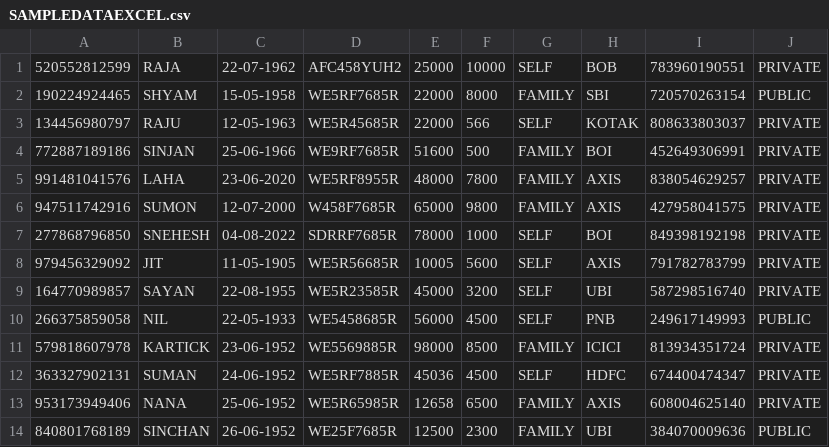
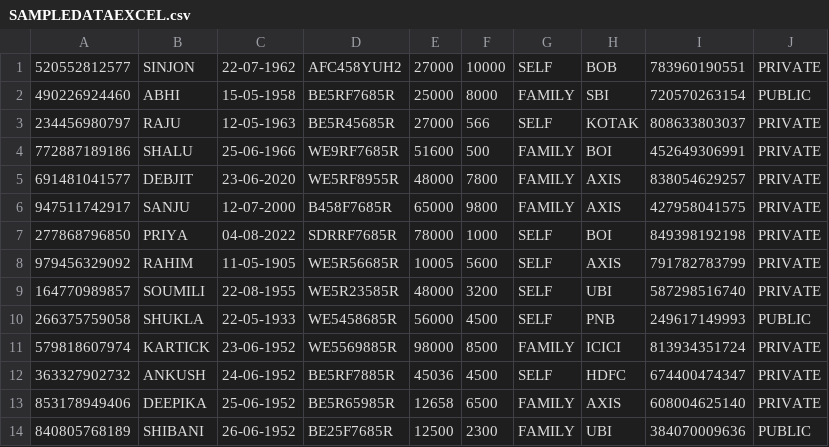
Before and after one commit to Sinjonnath25/Pension_gpd_module, a CSV file: src/main/resources/SAMPLEDATAEXCEL.csv, drawn as a sheet; only a part is shown; the diff covers the shown part only.

```diff
--- a/src/main/resources/SAMPLEDATAEXCEL.csv
+++ b/src/main/resources/SAMPLEDATAEXCEL.csv
@@ -1,14 +1,14 @@
-520552812599    ,RAJA,22-07-1962,AFC458YUH2,25000,10000,SELF,BOB,783960190551    ,PRIVATE
-190224924465    ,SHYAM,15-05-1958,WE5RF7685R,22000,8000,FAMILY,SBI,720570263154    ,PUBLIC
-134456980797    ,RAJU,12-05-1963,WE5R45685R,22000,566,SELF,KOTAK,808633803037    ,PRIVATE
-772887189186    ,SINJAN,25-06-1966,WE9RF7685R,51600,500,FAMILY,BOI,452649306991    ,PRIVATE
-991481041576    ,LAHA,23-06-2020,WE5RF8955R,48000,7800,FAMILY,AXIS,838054629257    ,PRIVATE
-947511742916    ,SUMON,12-07-2000,W458F7685R,65000,9800,FAMILY,AXIS,427958041575    ,PRIVATE
-277868796850    ,SNEHESH,04-08-2022,SDRRF7685R,78000,1000,SELF,BOI,849398192198    ,PRIVATE
-979456329092    ,JIT,11-05-1905,WE5R56685R,10005,5600,SELF,AXIS,791782783799    ,PRIVATE
-164770989857    ,SAYAN,22-08-1955,WE5R23585R,45000,3200,SELF,UBI,587298516740    ,PRIVATE
-266375859058    ,NIL,22-05-1933,WE5458685R,56000,4500,SELF,PNB,249617149993    ,PUBLIC
-579818607978    ,KARTICK,23-06-1952,WE5569885R,98000,8500,FAMILY,ICICI,813934351724    ,PRIVATE
-363327902131    ,SUMAN,24-06-1952,WE5RF7885R,45036,4500,SELF,HDFC,674400474347    ,PRIVATE
-953173949406    ,NANA,25-06-1952,WE5R65985R,12658,6500,FAMILY,AXIS,608004625140    ,PRIVATE
-840801768189    ,SINCHAN,26-06-1952,WE25F7685R,12500,2300,FAMILY,UBI,384070009636    ,PUBLIC
+520552812577    ,SINJON,22-07-1962,AFC458YUH2,27000,10000,SELF,BOB,783960190551    ,PRIVATE
+490226924460    ,ABHI,15-05-1958,BE5RF7685R,25000,8000,FAMILY,SBI,720570263154    ,PUBLIC
+234456980797    ,RAJU,12-05-1963,BE5R45685R,27000,566,SELF,KOTAK,808633803037    ,PRIVATE
+772887189186    ,SHALU,25-06-1966,WE9RF7685R,51600,500,FAMILY,BOI,452649306991    ,PRIVATE
+691481041577    ,DEBJIT,23-06-2020,WE5RF8955R,48000,7800,FAMILY,AXIS,838054629257    ,PRIVATE
+947511742917    ,SANJU,12-07-2000,B458F7685R,65000,9800,FAMILY,AXIS,427958041575    ,PRIVATE
+277868796850    ,PRIYA,04-08-2022,SDRRF7685R,78000,1000,SELF,BOI,849398192198    ,PRIVATE
+979456329092    ,RAHIM,11-05-1905,WE5R56685R,10005,5600,SELF,AXIS,791782783799    ,PRIVATE
+164770989857    ,SOUMILI,22-08-1955,WE5R23585R,48000,3200,SELF,UBI,587298516740    ,PRIVATE
+266375759058    ,SHUKLA,22-05-1933,WE5458685R,56000,4500,SELF,PNB,249617149993    ,PUBLIC
+579818607974    ,KARTICK,23-06-1952,WE5569885R,98000,8500,FAMILY,ICICI,813934351724    ,PRIVATE
+363327902732    ,ANKUSH,24-06-1952,BE5RF7885R,45036,4500,SELF,HDFC,674400474347    ,PRIVATE
+853178949406    ,DEEPIKA,25-06-1952,BE5R65985R,12658,6500,FAMILY,AXIS,608004625140    ,PRIVATE
+840805768189    ,SHIBANI,26-06-1952,BE25F7685R,12500,2300,FAMILY,UBI,384070009636    ,PUBLIC
```
Also changed, not shown: 2 added rows and 11 edited cells elsewhere in this file, 2 other files.
